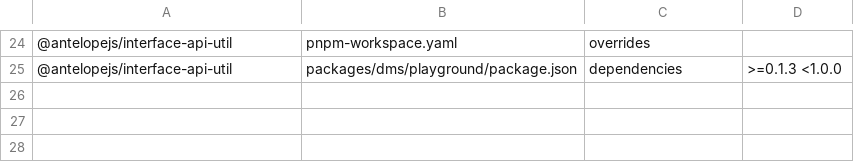
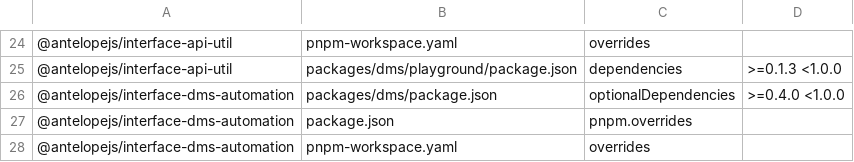
Before and after one commit to AntelopeJS/dms, a TSV file: .campaign/tgz/ranges.tsv, drawn as a sheet; only a part is shown, gaps mark what is left out.

Commit message:
build(deps): pin interface-dms-automation 0.6.0 from dms-automation#120

```diff
--- a/.campaign/tgz/ranges.tsv
+++ b/.campaign/tgz/ranges.tsv
@@ -25 +25,4 @@
 @antelopejs/interface-api-util	packages/dms/playground/package.json	dependencies	>=0.1.3 <1.0.0
+@antelopejs/interface-dms-automation	packages/dms/package.json	optionalDependencies	>=0.4.0 <1.0.0
+@antelopejs/interface-dms-automation	package.json	pnpm.overrides	
+@antelopejs/interface-dms-automation	pnpm-workspace.yaml	overrides	
```
Also changed, not shown: 7 other files.
